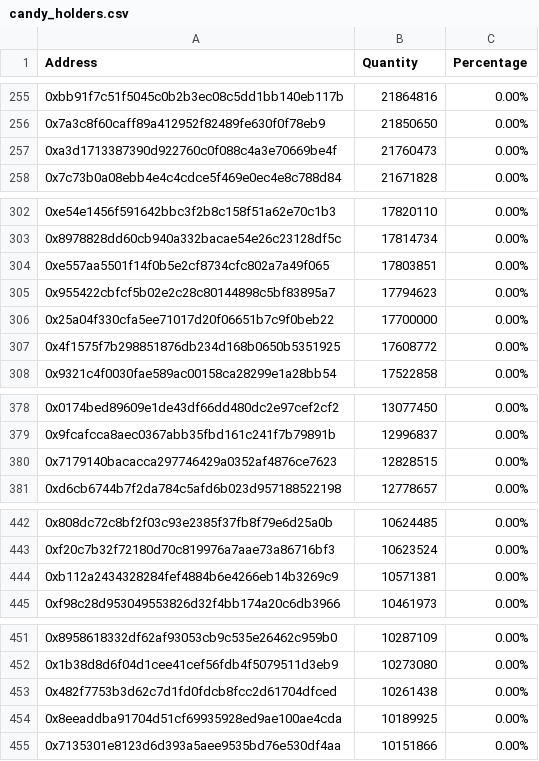
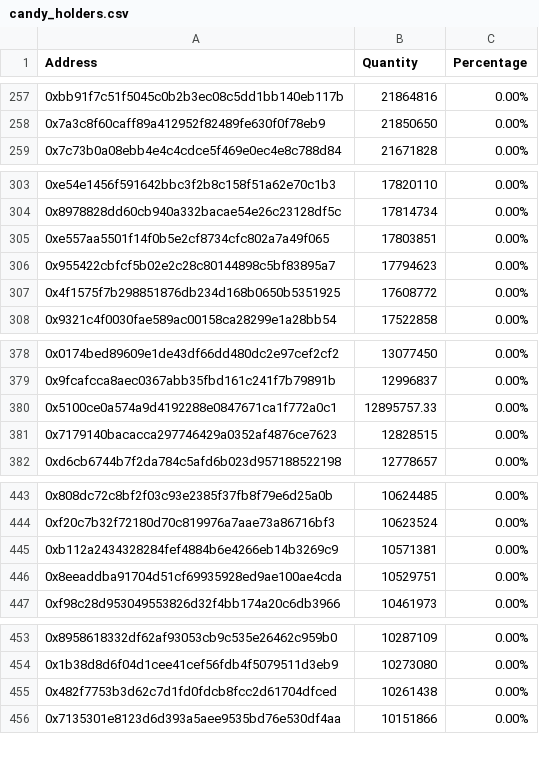
Before and after one commit to lsharemy/LibertyAlgorithms, a CSV file: candy_holders.csv, drawn as a sheet; only a part is shown, gaps mark what is left out; removed rows and columns are numbered as before the commit, all else as after; the diff covers the shown part only; the diff names each change by its address in the sheet, - before the commit and + after, or states it on an @@ line.

```diff
--- a/candy_holders.csv
+++ b/candy_holders.csv
-row 257: 0xa3d1713387390d922760c0f088c4a3e70669be4f | 21760473 | 0.00%
-row 306: 0x25a04f330cfa5ee71017d20f06651b7c9f0beb22 | 17700000 | 0.00%
+row 380: 0x5100ce0a574a9d4192288e0847671ca1f772a0c1 | 12895757.33 | 0.00%
+row 446: 0x8eeaddba91704d51cf69935928ed9ae100ae4cda | 10529751 | 0.00%
-row 454: 0x8eeaddba91704d51cf69935928ed9ae100ae4cda | 10189925 | 0.00%
```
Also changed, not shown: 3 added rows, 2 removed rows and 4 edited cells elsewhere in this file.
